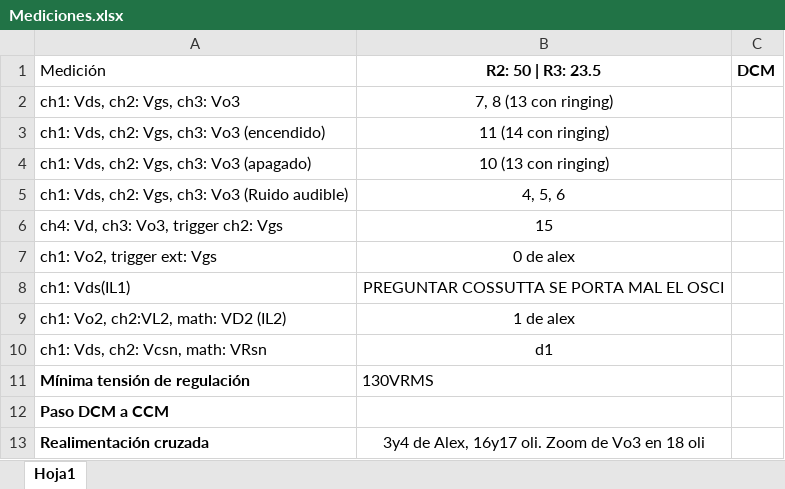
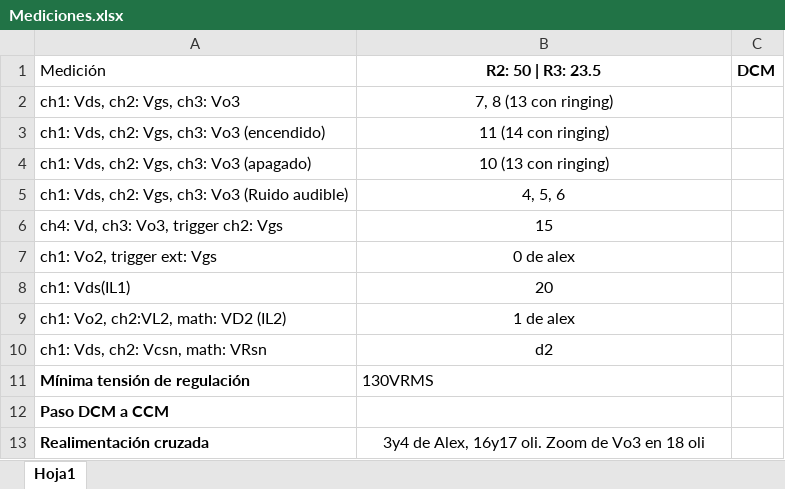
Before and after one commit to odevincenti/E4-TP2-G2, an Excel workbook: Mediciones/Mediciones.xlsx, sheet Hoja1, drawn as a sheet; values as stored, in another font and other column widths than the file's, no borders; the diff names each change by its address in the sheet, - before the commit and + after, or states it on an @@ line.

Commit message:
Medicion corriente IL1

```diff
--- a/Mediciones/Mediciones.xlsx (sheet Hoja1)
+++ b/Mediciones/Mediciones.xlsx (sheet Hoja1)
-B8 (R2: 50 | R3: 23.5): PREGUNTAR COSSUTTA SE PORTA MAL EL OSCI
+B8 (R2: 50 | R3: 23.5): 20
-B10 (R2: 50 | R3: 23.5): d1
+B10 (R2: 50 | R3: 23.5): d2
```
Also changed, not shown: 3 other files.
